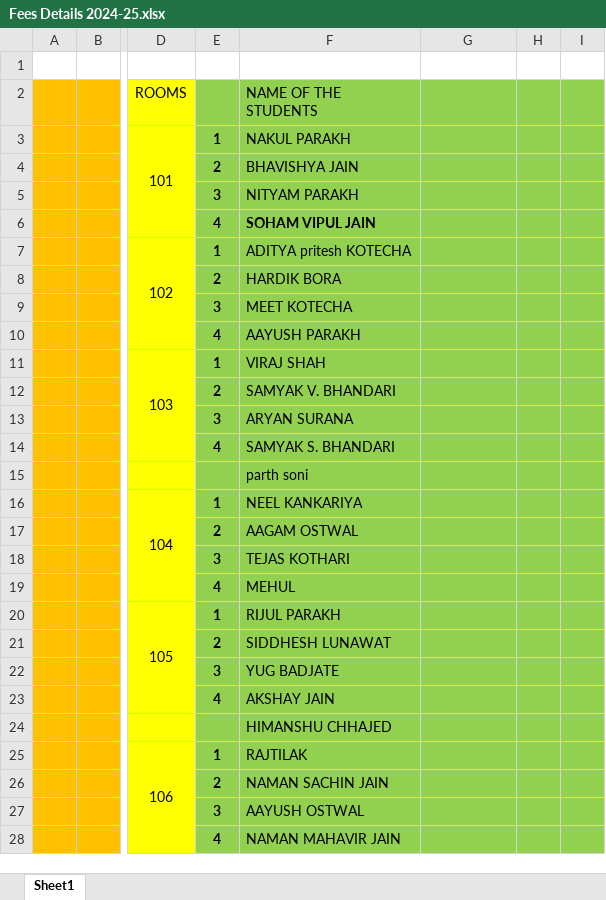
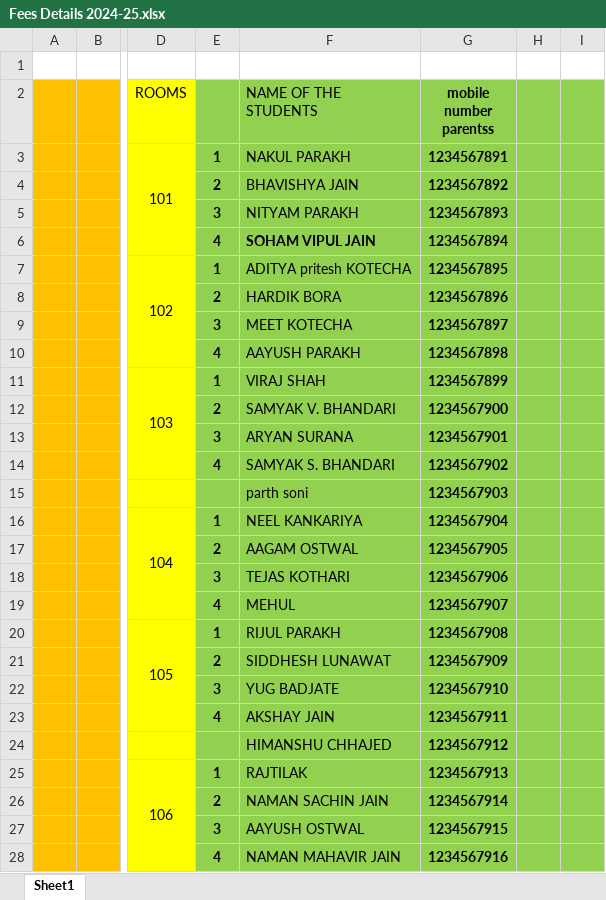
Before and after one commit to himanshu16471/hostel-management, an Excel workbook: Fees Details 2024-25.xlsx, sheet Sheet1, drawn as a sheet; only a part is shown, gaps mark what is left out; values as stored, in another font and other column widths than the file's, no borders; the diff covers the shown part only; the diff names each change by its address in the sheet, - before the commit and + after, or states it on an @@ line.

Commit message:
Add student mobile popup

```diff
--- a/Fees Details 2024-25.xlsx (sheet Sheet1)
+++ b/Fees Details 2024-25.xlsx (sheet Sheet1)
-G2: (empty)
+G2: mobile number parentss
-G3 (mobile number parentss): (empty)
+G3 (mobile number parentss): 1234567891
-G4 (mobile number parentss): (empty)
+G4 (mobile number parentss): 1234567892
-G5 (mobile number parentss): (empty)
+G5 (mobile number parentss): 1234567893
-G6 (mobile number parentss): (empty)
+G6 (mobile number parentss): 1234567894
-G7 (mobile number parentss): (empty)
+G7 (mobile number parentss): 1234567895
-G8 (mobile number parentss): (empty)
+G8 (mobile number parentss): 1234567896
-G9 (mobile number parentss): (empty)
+G9 (mobile number parentss): 1234567897
-G10 (mobile number parentss): (empty)
+G10 (mobile number parentss): 1234567898
-G11 (mobile number parentss): (empty)
+G11 (mobile number parentss): 1234567899
-G12 (mobile number parentss): (empty)
+G12 (mobile number parentss): 1234567900
-G13 (mobile number parentss): (empty)
+G13 (mobile number parentss): 1234567901
-G14 (mobile number parentss): (empty)
+G14 (mobile number parentss): 1234567902
-G15 (mobile number parentss): (empty)
+G15 (mobile number parentss): 1234567903
-G16 (mobile number parentss): (empty)
+G16 (mobile number parentss): 1234567904
-G17 (mobile number parentss): (empty)
+G17 (mobile number parentss): 1234567905
-G18 (mobile number parentss): (empty)
+G18 (mobile number parentss): 1234567906
-G19 (mobile number parentss): (empty)
+G19 (mobile number parentss): 1234567907
-G20 (mobile number parentss): (empty)
+G20 (mobile number parentss): 1234567908
-G21 (mobile number parentss): (empty)
+G21 (mobile number parentss): 1234567909
-G22 (mobile number parentss): (empty)
+G22 (mobile number parentss): 1234567910
-G23 (mobile number parentss): (empty)
+G23 (mobile number parentss): 1234567911
-G24 (mobile number parentss): (empty)
+G24 (mobile number parentss): 1234567912
-G25 (mobile number parentss): (empty)
+G25 (mobile number parentss): 1234567913
-G26 (mobile number parentss): (empty)
+G26 (mobile number parentss): 1234567914
-G27 (mobile number parentss): (empty)
+G27 (mobile number parentss): 1234567915
-G28 (mobile number parentss): (empty)
+G28 (mobile number parentss): 1234567916
```
Also changed, not shown: 175 edited cells and cell formats elsewhere in this sheet, 7 other files.
